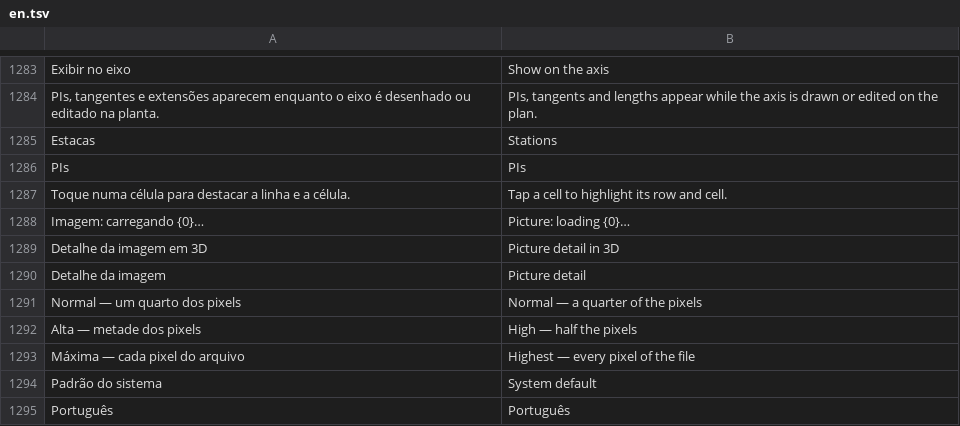
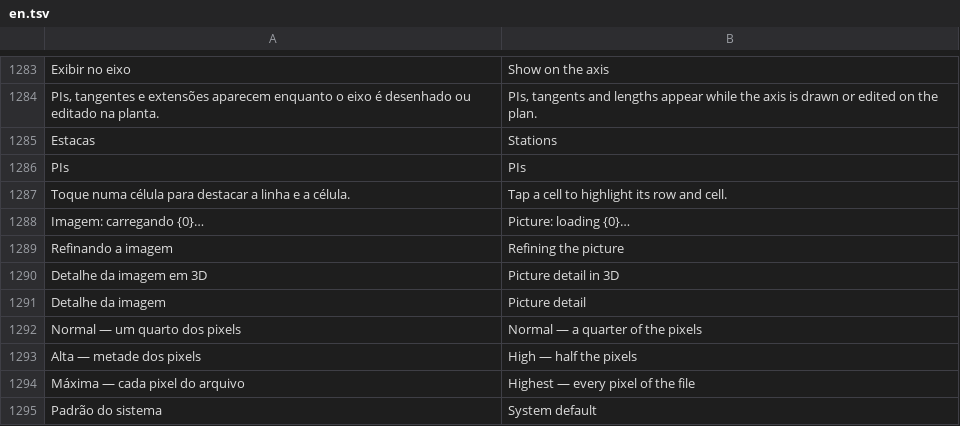
Before and after one commit to psstz-lima/app-dwg, a TSV file: core/src/main/resources/com/appdwg/core/i18n/en.tsv, drawn as a sheet; only a part is shown, gaps mark what is left out; the shorter side is filled out with more unchanged rows.

```diff
--- a/core/src/main/resources/com/appdwg/core/i18n/en.tsv
+++ b/core/src/main/resources/com/appdwg/core/i18n/en.tsv
@@ -1288,2 +1288,3 @@ Toque numa célula para destacar a linha e a célula.	Tap a cell to highlight it
 Imagem: carregando {0}…	Picture: loading {0}…
+Refinando a imagem	Refining the picture
 Detalhe da imagem em 3D	Picture detail in 3D
```
Also changed, not shown: 10 other files.
